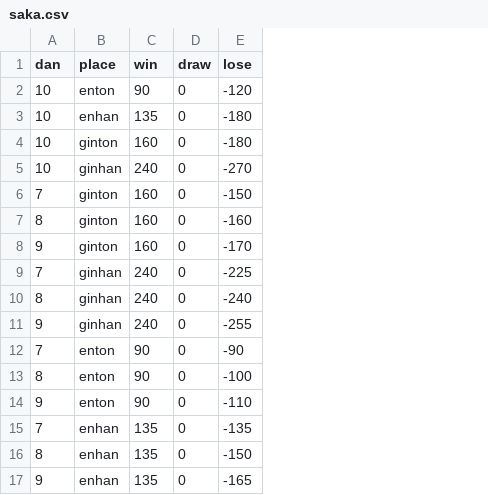
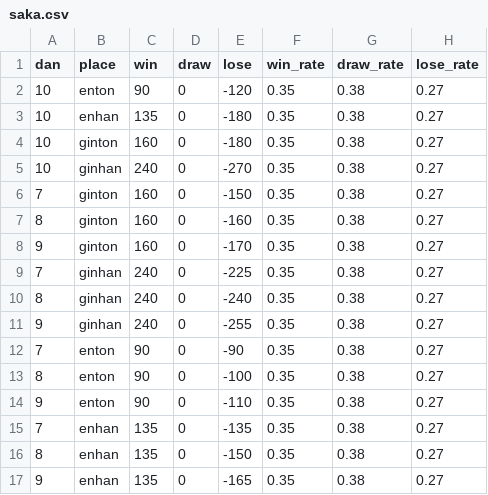
Before and after one commit to 0num4/paifu-playground, a CSV file: riichicity_emulate/saka.csv, drawn as a sheet; the diff names each change by its address in the sheet, - before the commit and + after, or states it on an @@ line.

Commit message:
現在の自分のスタッツに変更...

```diff
--- a/riichicity_emulate/saka.csv
+++ b/riichicity_emulate/saka.csv
+column F (win_rate), rows 2-17: all 0.35
+column G (draw_rate), rows 2-17: all 0.38
+column H (lose_rate), rows 2-17: all 0.27
```
